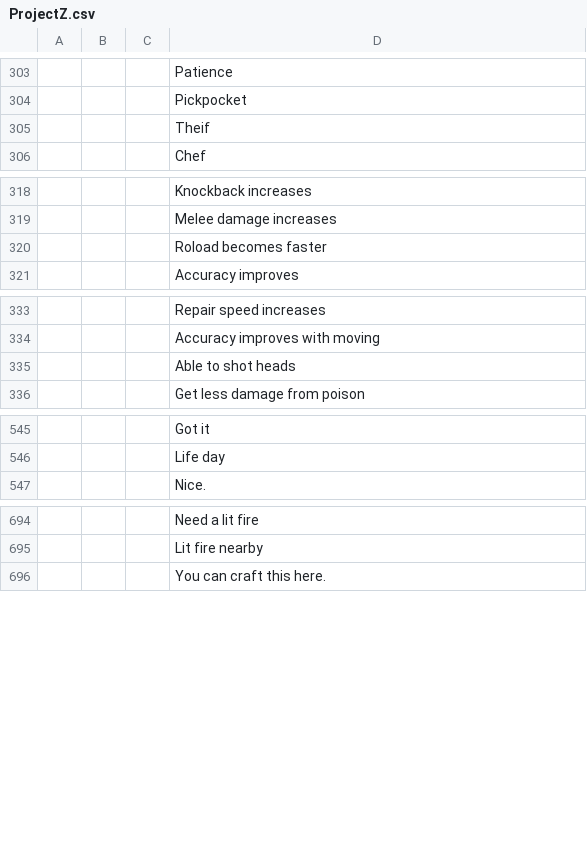
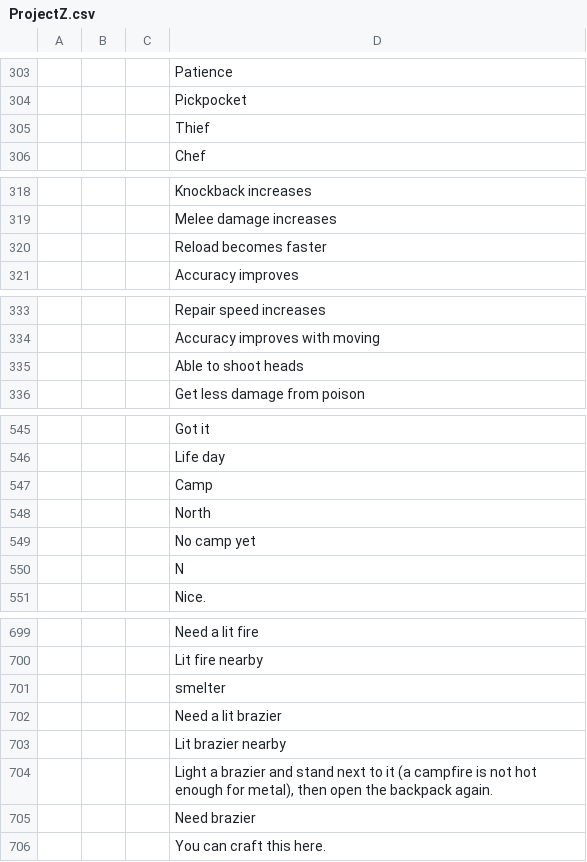
Before and after one commit to devconnecting1/meu-jogo-beta, a CSV file: design/locale/ProjectZ.csv, drawn as a sheet; only a part is shown, gaps mark what is left out; the diff covers the shown part only; the diff names each change by its address in the sheet, - before the commit and + after, or states it on an @@ line.

```diff
--- a/design/locale/ProjectZ.csv
+++ b/design/locale/ProjectZ.csv
-D305: Theif
+D305: Thief
-D320: Roload becomes faster
+D320: Reload becomes faster
-D335: Able to shot heads
+D335: Able to shoot heads
+row 547:  |  |  | Camp
+row 548:  |  |  | North
+row 549:  |  |  | No camp yet
+row 550:  |  |  | N
+row 701:  |  |  | smelter
+row 702:  |  |  | Need a lit brazier
+row 703:  |  |  | Lit brazier nearby
+row 704:  |  |  | Light a brazier and stand next to it (a campfire is not hot enough for metal), then open the backpack again.
+row 705:  |  |  | Need brazier
```
Also changed, not shown: 1 added row elsewhere in this file, 27 other files.
